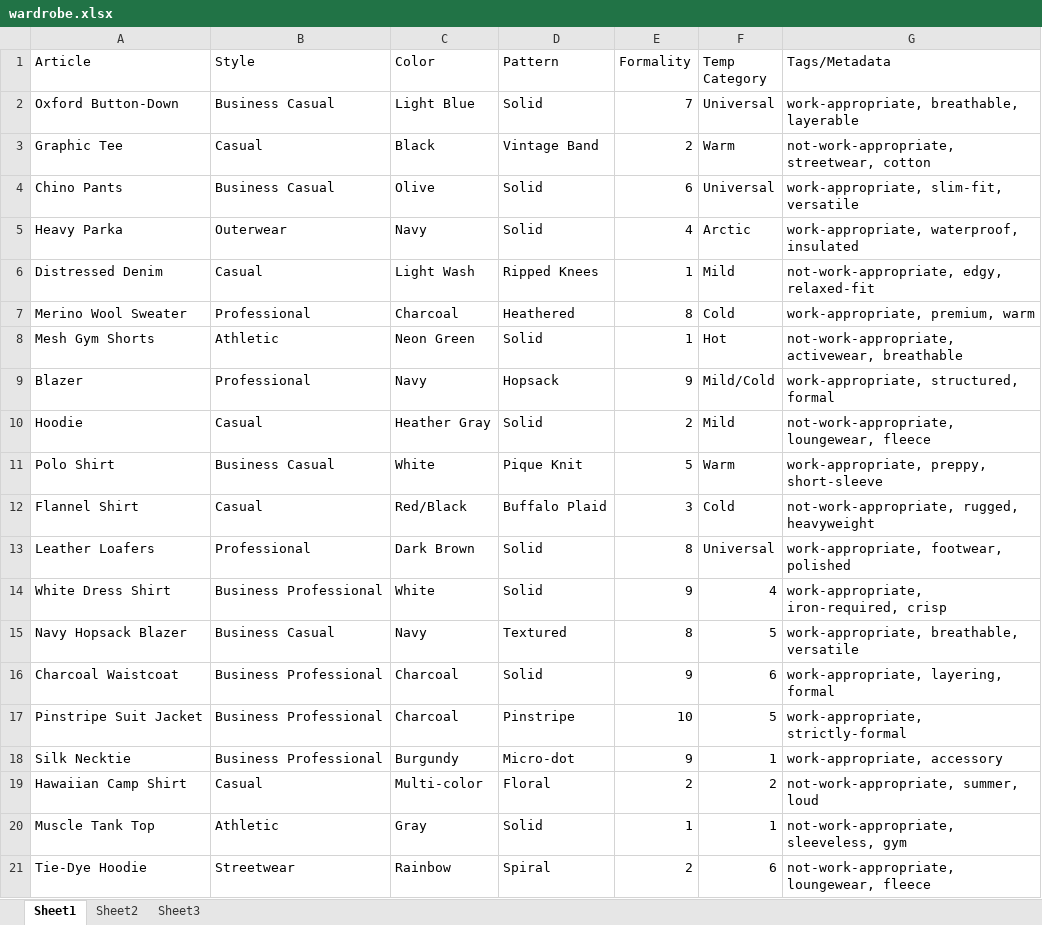
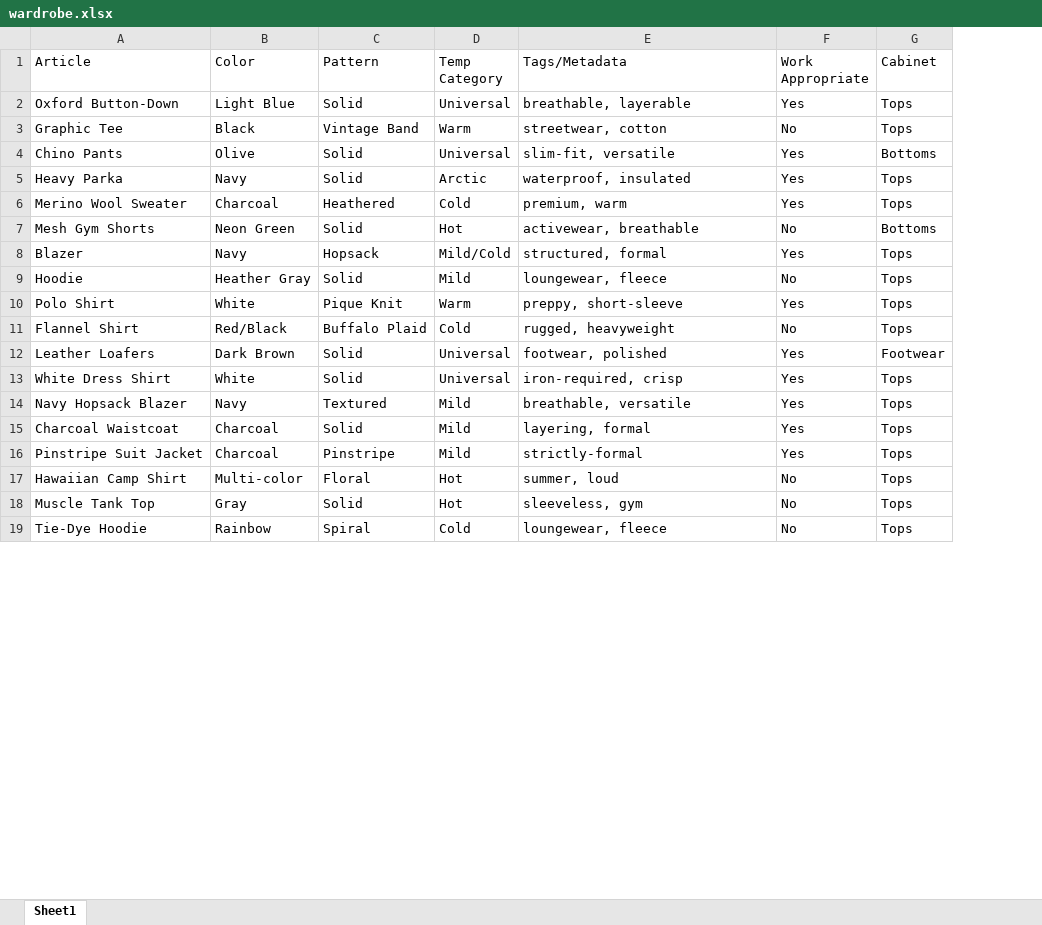
Before and after one commit to david125tran/AI_Agents, an Excel workbook: 05/knowledge_base/wardrobe.xlsx, sheet Sheet1, drawn as a sheet; only a part is shown; values as stored, in another font and other column widths than the file's, no cell formats; removed rows and columns are numbered as before the commit, all else as after; the diff covers the shown part only; the diff names each change by its address in the sheet, - before the commit and + after, or states it on an @@ line.

```diff
--- a/05/knowledge_base/wardrobe.xlsx (sheet Sheet1)
+++ b/05/knowledge_base/wardrobe.xlsx (sheet Sheet1)
-sheet tab: Sheet2
-sheet tab: Sheet3
-column B (Style), rows 2-5: Business Casual | Casual | Business Casual | Outerwear; rows 7-17: Professional | Athletic | Professional | Casual | Business Casual | Casual | Professional | Business Professional | Business Casual | Business Professional | Business Professional; rows 19-21: Casual | Athletic | Streetwear
-column E (Formality), rows 2-5: 7 | 2 | 6 | 4; rows 7-17: 8 | 1 | 9 | 2 | 5 | 3 | 8 | 9 | 8 | 9 | 10; rows 19-21: 2 | 1 | 2
+column F (Work Appropriate), rows 2-19: Yes | No | Yes | Yes | Yes | No | Yes | No | Yes | No | Yes | Yes | Yes | Yes | Yes | No | No | No
+column G (Cabinet), rows 2-19: Tops | Tops | Bottoms | Tops | Tops | Bottoms | Tops | Tops | Tops | Tops | Footwear | Tops | Tops | Tops | Tops | Tops | Tops | Tops
-E2 (Tags/Metadata): work-appropriate, breathable, layerable
+E2 (Tags/Metadata): breathable, layerable
-E3 (Tags/Metadata): not-work-appropriate, streetwear, cotton
+E3 (Tags/Metadata): streetwear, cotton
-E4 (Tags/Metadata): work-appropriate, slim-fit, versatile
+E4 (Tags/Metadata): slim-fit, versatile
-E5 (Tags/Metadata): work-appropriate, waterproof, insulated
+E5 (Tags/Metadata): waterproof, insulated
-row 6: Distressed Denim | Casual | Light Wash | Ripped Knees | 1 | Mild | not-work-appropriate, edgy, relaxed-fit
-E6 (Tags/Metadata): work-appropriate, premium, warm
+E6 (Tags/Metadata): premium, warm
-E7 (Tags/Metadata): not-work-appropriate, activewear, breathable
+E7 (Tags/Metadata): activewear, breathable
-E8 (Tags/Metadata): work-appropriate, structured, formal
+E8 (Tags/Metadata): structured, formal
-E9 (Tags/Metadata): not-work-appropriate, loungewear, fleece
+E9 (Tags/Metadata): loungewear, fleece
-E10 (Tags/Metadata): work-appropriate, preppy, short-sleeve
+E10 (Tags/Metadata): preppy, short-sleeve
-E11 (Tags/Metadata): not-work-appropriate, rugged, heavyweight
+E11 (Tags/Metadata): rugged, heavyweight
-E12 (Tags/Metadata): work-appropriate, footwear, polished
+E12 (Tags/Metadata): footwear, polished
-D13 (Temp Category): 4
+D13 (Temp Category): Universal
-E13 (Tags/Metadata): work-appropriate, iron-required, crisp
+E13 (Tags/Metadata): iron-required, crisp
-D14 (Temp Category): 5
+D14 (Temp Category): Mild
-E14 (Tags/Metadata): work-appropriate, breathable, versatile
+E14 (Tags/Metadata): breathable, versatile
-D15 (Temp Category): 6
+D15 (Temp Category): Mild
-E15 (Tags/Metadata): work-appropriate, layering, formal
+E15 (Tags/Metadata): layering, formal
-D16 (Temp Category): 5
+D16 (Temp Category): Mild
-E16 (Tags/Metadata): work-appropriate, strictly-formal
+E16 (Tags/Metadata): strictly-formal
-row 18: Silk Necktie | Business Professional | Burgundy | Micro-dot | 9 | 1 | work-appropriate, accessory
-D17 (Temp Category): 2
+D17 (Temp Category): Hot
-E17 (Tags/Metadata): not-work-appropriate, summer, loud
+E17 (Tags/Metadata): summer, loud
-D18 (Temp Category): 1
+D18 (Temp Category): Hot
-E18 (Tags/Metadata): not-work-appropriate, sleeveless, gym
+E18 (Tags/Metadata): sleeveless, gym
-D19 (Temp Category): 6
+D19 (Temp Category): Cold
-E19 (Tags/Metadata): not-work-appropriate, loungewear, fleece
+E19 (Tags/Metadata): loungewear, fleece
```
Also changed, not shown: other rows of this sheet, cell formats, 5 other files.
